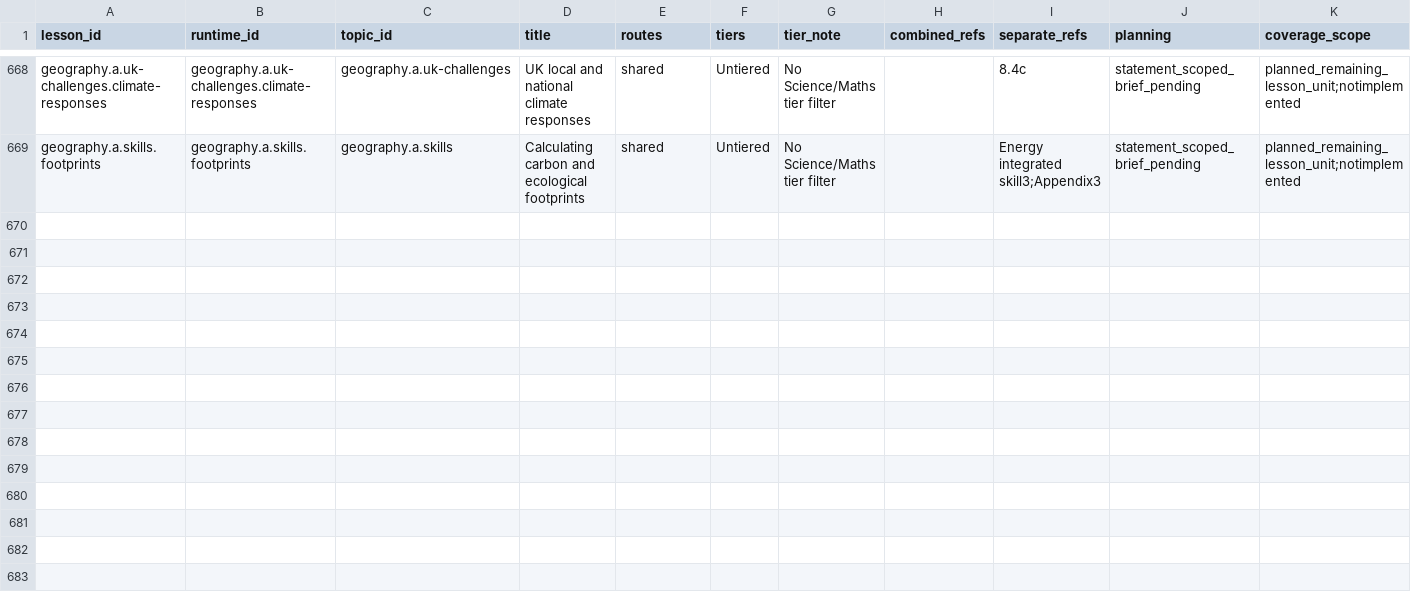
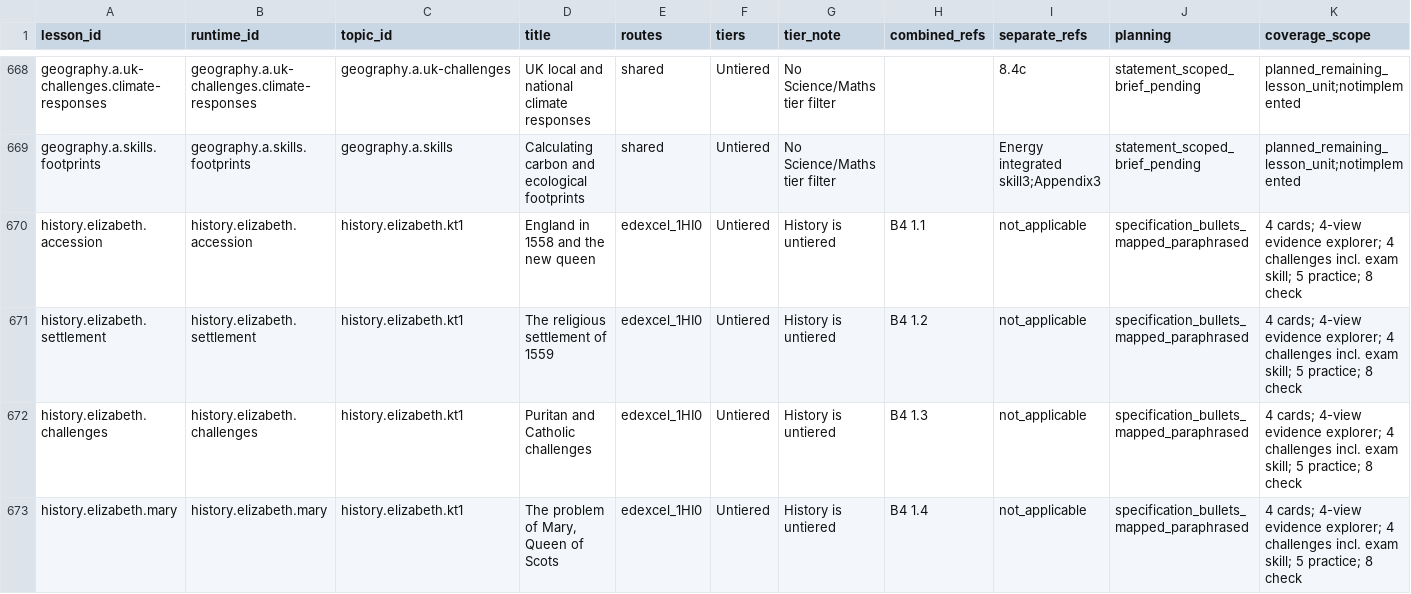
Before and after one commit to adamscourfield/crashcourse, a CSV file: curriculum/lesson-register.csv, drawn as a sheet; only a part is shown, gaps mark what is left out; rows hold the shown columns only; the diff names each change by its address in the sheet, - before the commit and + after, or states it on an @@ line.

```diff
--- a/curriculum/lesson-register.csv
+++ b/curriculum/lesson-register.csv
+row 670: history.elizabeth.accession | history.elizabeth.accession | history.elizabeth.kt1 | England in 1558 and the new queen | edexcel_1HI0 | Untiered | History is untiered | B4 1.1 | not_applicable | specification_bullets_mapped_paraphrased | 4 cards; 4-view evidence explorer; 4 challenges incl. exam skill; 5 practice; 8 check
+row 671: history.elizabeth.settlement | history.elizabeth.settlement | history.elizabeth.kt1 | The religious settlement of 1559 | edexcel_1HI0 | Untiered | History is untiered | B4 1.2 | not_applicable | specification_bullets_mapped_paraphrased | 4 cards; 4-view evidence explorer; 4 challenges incl. exam skill; 5 practice; 8 check
+row 672: history.elizabeth.challenges | history.elizabeth.challenges | history.elizabeth.kt1 | Puritan and Catholic challenges | edexcel_1HI0 | Untiered | History is untiered | B4 1.3 | not_applicable | specification_bullets_mapped_paraphrased | 4 cards; 4-view evidence explorer; 4 challenges incl. exam skill; 5 practice; 8 check
+row 673: history.elizabeth.mary | history.elizabeth.mary | history.elizabeth.kt1 | The problem of Mary, Queen of Scots | edexcel_1HI0 | Untiered | History is untiered | B4 1.4 | not_applicable | specification_bullets_mapped_paraphrased | 4 cards; 4-view evidence explorer; 4 challenges incl. exam skill; 5 practice; 8 check
```
Also changed, not shown: curriculum/subject-register.csv, curriculum/topic-register.csv, 16 other files.
